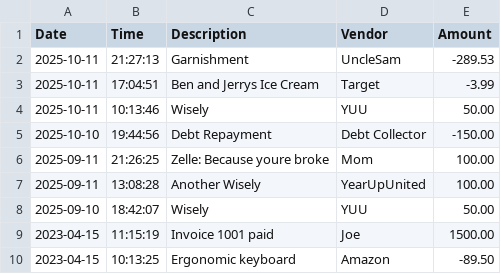
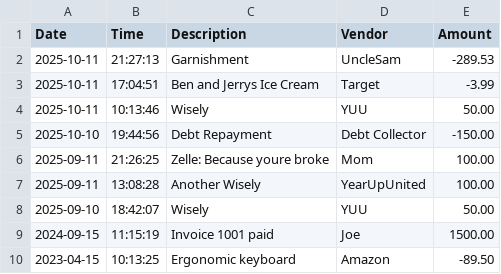
Before and after one commit to MarqCheddaBeans/AccountLedger, a CSV file: transactions.csv, drawn as a sheet.

Commit message:
Added option to sort transactions by previous year

```diff
--- a/transactions.csv
+++ b/transactions.csv
@@ -8,3 +8,3 @@ Date		| Time		 | Description										 | Vendor				 |   Amount
 2025-09-10  | 18:42:07   | Wisely                                            | YUU                   |     50.00
-2023-04-15  | 11:15:19   | Invoice 1001 paid                                 | Joe                   |   1500.00
+2024-09-15  | 11:15:19   | Invoice 1001 paid                                 | Joe                   |   1500.00
 2023-04-15  | 10:13:25   | Ergonomic keyboard                                | Amazon                |    -89.50
```
Also changed, not shown: 1 other file.
